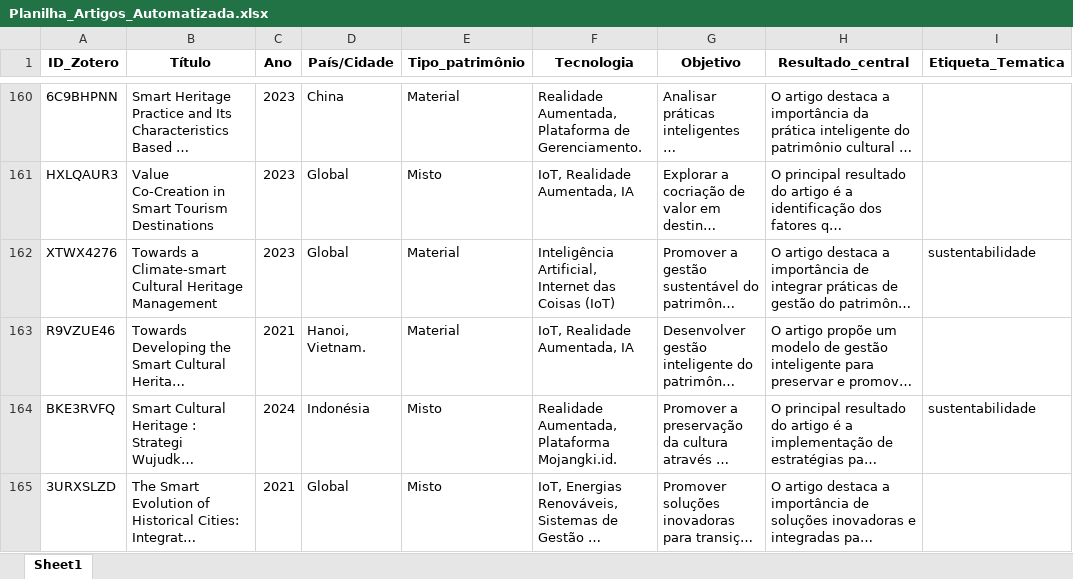
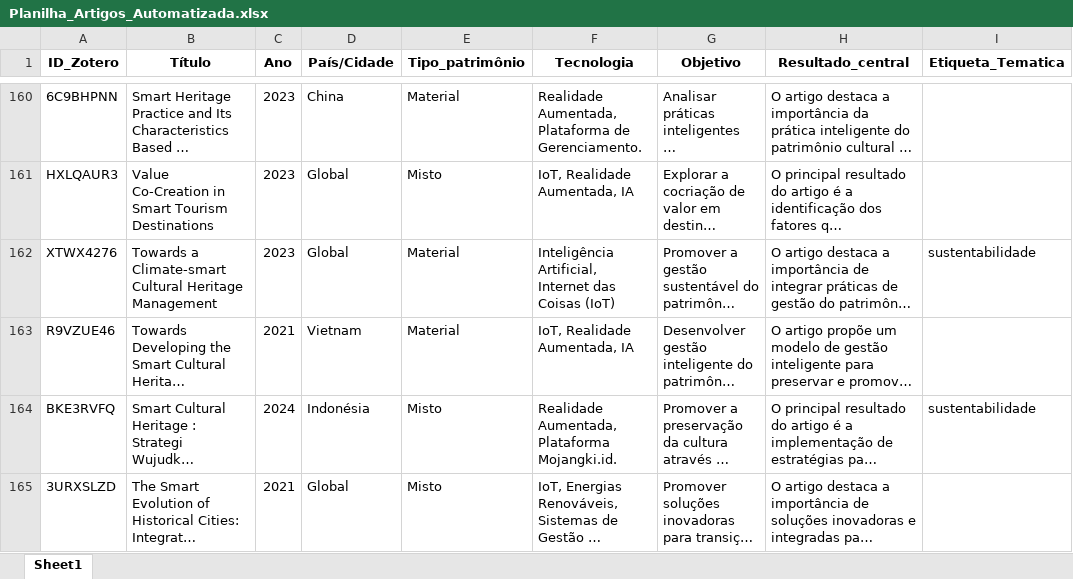
Before and after one commit to jabermusei/smart-heritage-review, an Excel workbook: data/processed/Planilha_Artigos_Automatizada.xlsx, sheet Sheet1, drawn as a sheet; only a part is shown, gaps mark what is left out; long unchanged cells end in …; values as stored, in another font and other column widths than the file's, no borders; the diff covers the shown part only; the diff names each change by its address in the sheet, - before the commit and + after, or states it on an @@ line.

```diff
--- a/data/processed/Planilha_Artigos_Automatizada.xlsx (sheet Sheet1)
+++ b/data/processed/Planilha_Artigos_Automatizada.xlsx (sheet Sheet1)
-D163 (País/Cidade): Hanoi, Vietnam.
+D163 (País/Cidade): Vietnam
```
Also changed, not shown: 14 edited cells elsewhere in this sheet, 4 other files.
